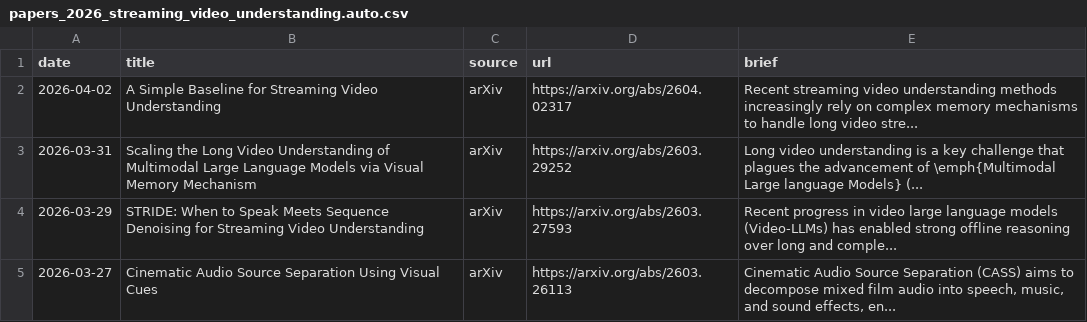
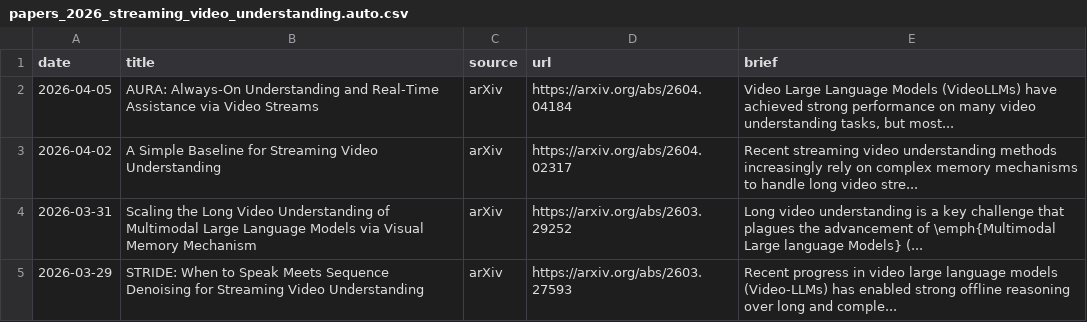
Before and after one commit to hjh123445/streaming-video-understanding-papers-2026, a CSV file: data/papers_2026_streaming_video_understanding.auto.csv, drawn as a sheet; only a part is shown; the shorter side is filled out with more unchanged rows.

```diff
--- a/data/papers_2026_streaming_video_understanding.auto.csv
+++ b/data/papers_2026_streaming_video_understanding.auto.csv
@@ -1,2 +1,3 @@
 date,title,source,url,brief
+2026-04-05,AURA: Always-On Understanding and Real-Time Assistance via Video Streams,arXiv,https://arxiv.org/abs/2604.04184,"Video Large Language Models (VideoLLMs) have achieved strong performance on many video understanding tasks, but most..."
 2026-04-02,A Simple Baseline for Streaming Video Understanding,arXiv,https://arxiv.org/abs/2604.02317,Recent streaming video understanding methods increasingly rely on complex memory mechanisms to handle long video stre...
```
Also changed, not shown: data/papers_2026_streaming_video_understanding.csv, 2 other files.
